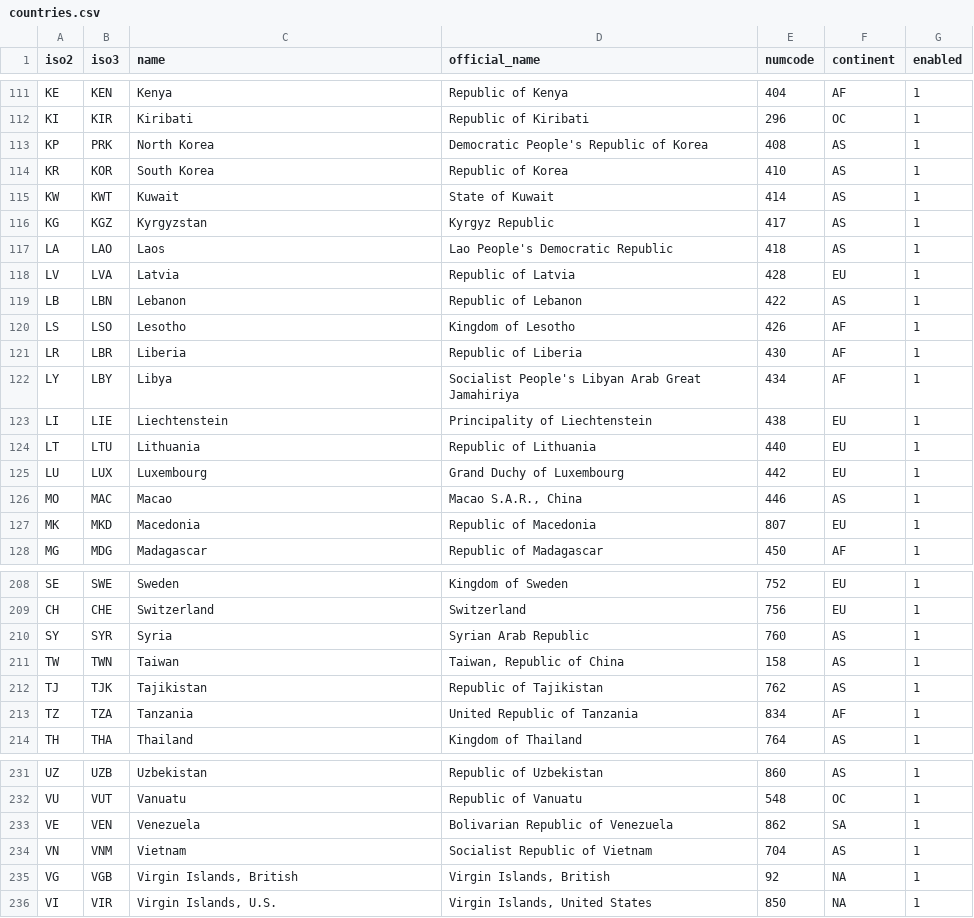
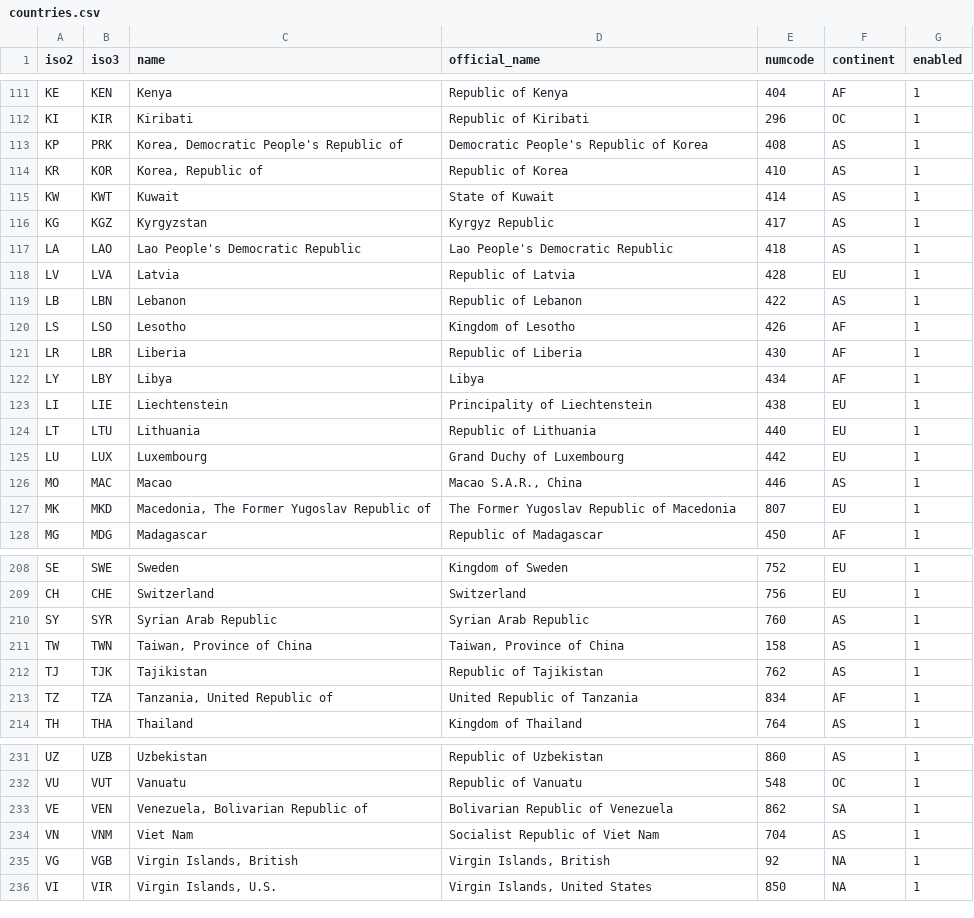
Before and after one commit to gbif/gbif-npt-startup, a CSV file: sites/all/modules/contrib/countries/countries.csv, drawn as a sheet; only a part is shown, gaps mark what is left out; the diff covers the shown part only.

```diff
--- a/sites/all/modules/contrib/countries/countries.csv
+++ b/sites/all/modules/contrib/countries/countries.csv
@@ -112,7 +112,7 @@
 "KI","KIR","Kiribati","Republic of Kiribati","296","OC","1"
-"KP","PRK","North Korea","Democratic People's Republic of Korea","408","AS","1"
-"KR","KOR","South Korea","Republic of Korea","410","AS","1"
+"KP","PRK","Korea, Democratic People's Republic of","Democratic People's Republic of Korea","408","AS","1"
+"KR","KOR","Korea, Republic of","Republic of Korea","410","AS","1"
 "KW","KWT","Kuwait","State of Kuwait","414","AS","1"
 "KG","KGZ","Kyrgyzstan","Kyrgyz Republic","417","AS","1"
-"LA","LAO","Laos","Lao People's Democratic Republic","418","AS","1"
+"LA","LAO","Lao People's Democratic Republic","Lao People's Democratic Republic","418","AS","1"
 "LV","LVA","Latvia","Republic of Latvia","428","EU","1"
@@ -121,3 +121,3 @@
 "LR","LBR","Liberia","Republic of Liberia","430","AF","1"
-"LY","LBY","Libya","Socialist People's Libyan Arab Great Jamahiriya","434","AF","1"
+"LY","LBY","Libya","Libya","434","AF","1"
 "LI","LIE","Liechtenstein","Principality of Liechtenstein","438","EU","1"
@@ -126,3 +126,3 @@
 "MO","MAC","Macao","Macao S.A.R., China","446","AS","1"
-"MK","MKD","Macedonia","Republic of Macedonia","807","EU","1"
+"MK","MKD","Macedonia, The Former Yugoslav Republic of","The Former Yugoslav Republic of Macedonia","807","EU","1"
 "MG","MDG","Madagascar","Republic of Madagascar","450","AF","1"
@@ -209,6 +209,6 @@
 "CH","CHE","Switzerland","Switzerland","756","EU","1"
-"SY","SYR","Syria","Syrian Arab Republic","760","AS","1"
-"TW","TWN","Taiwan","Taiwan, Republic of China","158","AS","1"
+"SY","SYR","Syrian Arab Republic","Syrian Arab Republic","760","AS","1"
+"TW","TWN","Taiwan, Province of China","Taiwan, Province of China","158","AS","1"
 "TJ","TJK","Tajikistan","Republic of Tajikistan","762","AS","1"
-"TZ","TZA","Tanzania","United Republic of Tanzania","834","AF","1"
+"TZ","TZA","Tanzania, United Republic of","United Republic of Tanzania","834","AF","1"
 "TH","THA","Thailand","Kingdom of Thailand","764","AS","1"
@@ -232,4 +232,4 @@
 "VU","VUT","Vanuatu","Republic of Vanuatu","548","OC","1"
-"VE","VEN","Venezuela","Bolivarian Republic of Venezuela","862","SA","1"
-"VN","VNM","Vietnam","Socialist Republic of Vietnam","704","AS","1"
+"VE","VEN","Venezuela, Bolivarian Republic of","Bolivarian Republic of Venezuela","862","SA","1"
+"VN","VNM","Viet Nam","Socialist Republic of Viet Nam","704","AS","1"
 "VG","VGB","Virgin Islands, British","Virgin Islands, British","92","NA","1"
```
Also changed, not shown: 12 edited cells elsewhere in this file, 26 other files.
